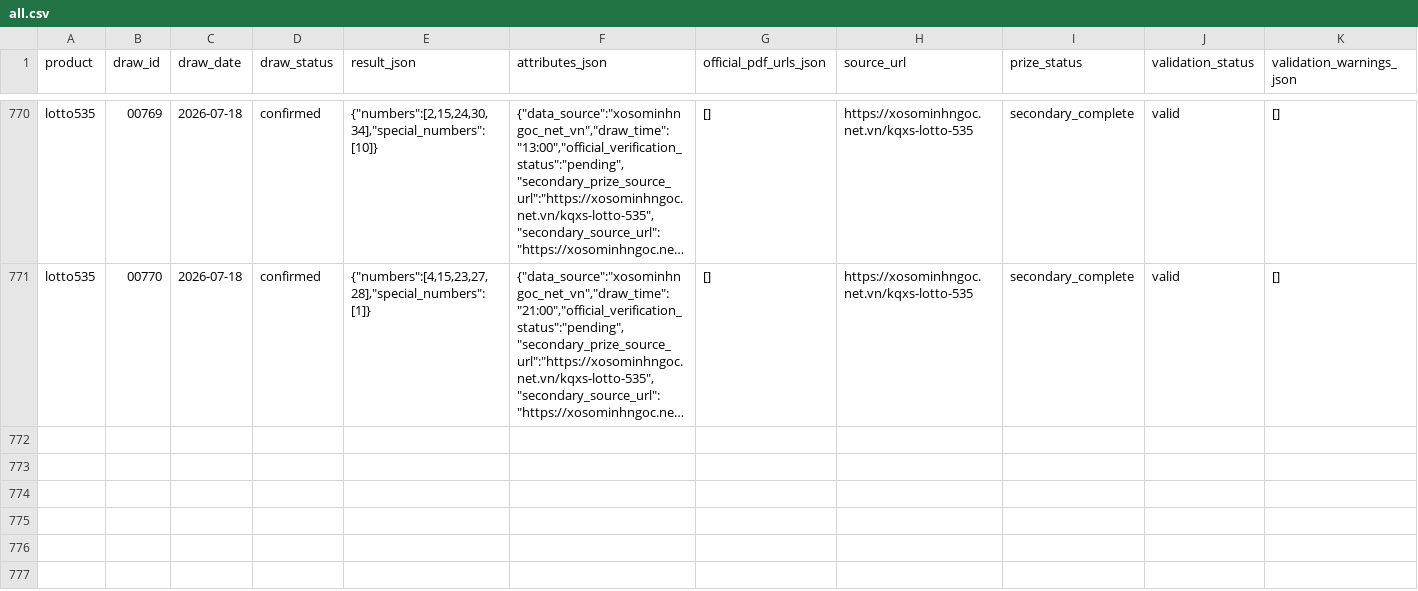
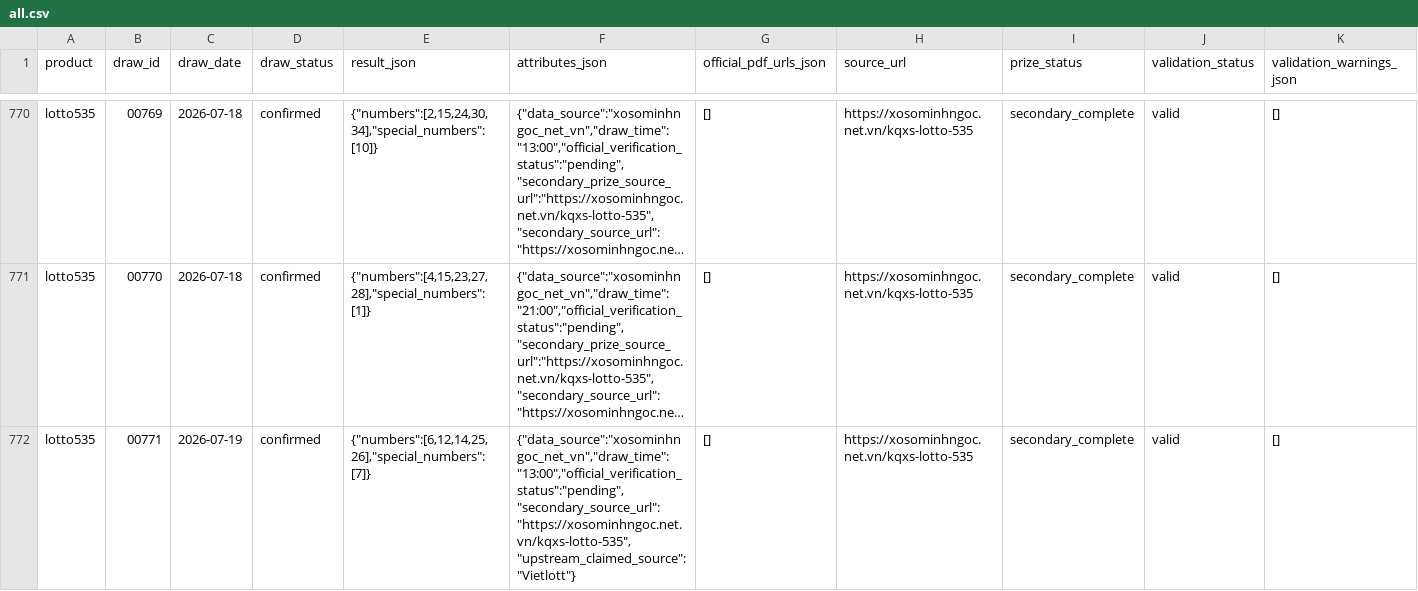
Before and after one commit to thuantn005/v5, a CSV file: data/all.csv, drawn as a sheet; only a part is shown, gaps mark what is left out; long unchanged cells end in …; rows hold the shown columns only; the diff names each change by its address in the sheet, - before the commit and + after, or states it on an @@ line.

```diff
--- a/data/all.csv
+++ b/data/all.csv
+row 772: lotto535 | 00771 | 2026-07-19 | confirmed | {"numbers":[6,12,14,25,26],"special_numbers":[7]} | {"data_source":"xosominhngoc_net_vn","draw_time":"13:00","official_verification_status":"pending","secondary_source_url":"https://xosominhngoc.net.vn/kqxs-lotto-535","upstream_claimed_source":"Vietlott"} | [] | https://xosominhngoc.net.vn/kqxs-lotto-535 | secondary_complete | valid | []
```
Also changed, not shown: 5 other files.
